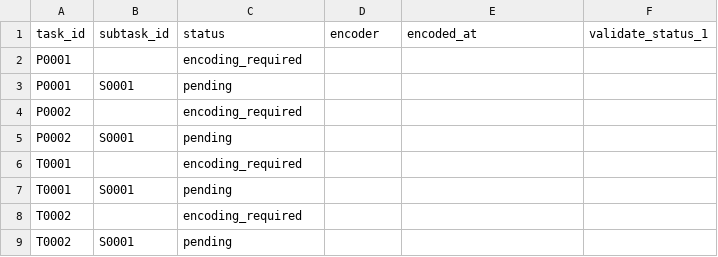
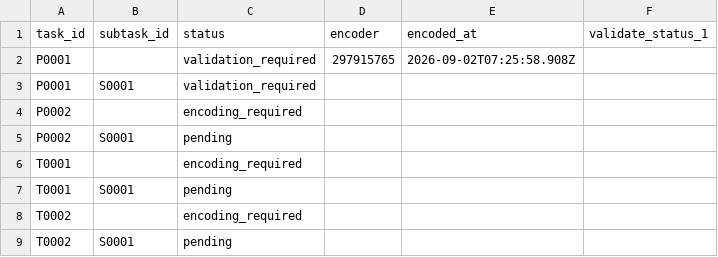
Before and after one commit to ohwjd/test-new-order, a CSV file: tracking/state.csv, drawn as a sheet.

```diff
--- a/tracking/state.csv
+++ b/tracking/state.csv
@@ -1,4 +1,4 @@
 task_id,subtask_id,status,encoder,encoded_at,validate_status_1
-P0001,,encoding_required,,,
-P0001,S0001,pending,,,
+P0001,,validation_required,297915765,2026-09-02T07:25:58.908Z,
+P0001,S0001,validation_required,,,
 P0002,,encoding_required,,,
```
Also changed, not shown: 3 other files.
